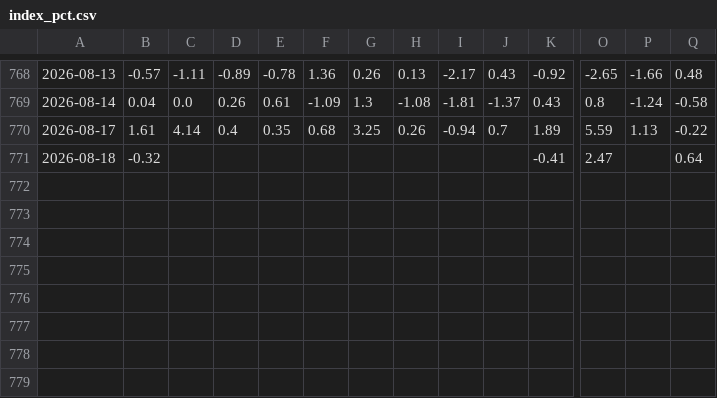
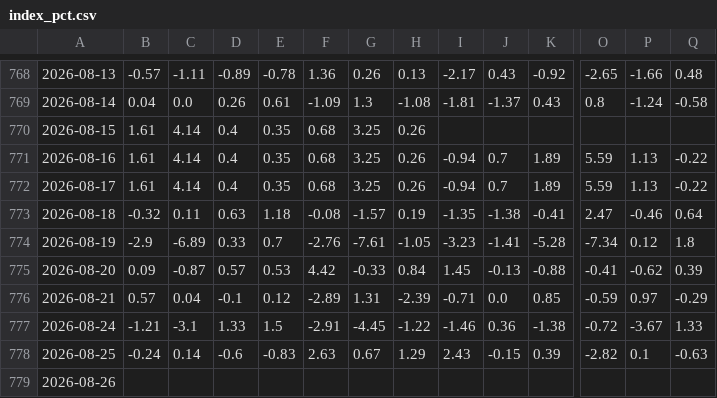
Before and after one commit to ChiaraVan1/equity-risk-premium-monitor, a CSV file: data/index_pct.csv, drawn as a sheet; only a part is shown, gaps mark what is left out; addresses are those after the commit; rows hold the shown columns only; the diff names each change by its address in the sheet, - before the commit and + after, or states it on an @@ line.

```diff
--- a/data/index_pct.csv
+++ b/data/index_pct.csv
+row 770: 2026-08-15 | 1.61 | 4.14 | 0.4 | 0.35 | 0.68 | 3.25 | 0.26
+row 771: 2026-08-16 | 1.61 | 4.14 | 0.4 | 0.35 | 0.68 | 3.25 | 0.26 | -0.94 | 0.7 | 1.89 | 5.59 | 1.13 | -0.22
-C773: (empty)
+C773: 0.11
-D773: (empty)
+D773: 0.63
-E773: (empty)
+E773: 1.18
-F773: (empty)
+F773: -0.08
-G773: (empty)
+G773: -1.57
-H773: (empty)
+H773: 0.19
-I773: (empty)
+I773: -1.35
-J773: (empty)
+J773: -1.38
-P773: (empty)
+P773: -0.46
+row 774: 2026-08-19 | -2.9 | -6.89 | 0.33 | 0.7 | -2.76 | -7.61 | -1.05 | -3.23 | -1.41 | -5.28 | -7.34 | 0.12 | 1.8
+row 775: 2026-08-20 | 0.09 | -0.87 | 0.57 | 0.53 | 4.42 | -0.33 | 0.84 | 1.45 | -0.13 | -0.88 | -0.41 | -0.62 | 0.39
+row 776: 2026-08-21 | 0.57 | 0.04 | -0.1 | 0.12 | -2.89 | 1.31 | -2.39 | -0.71 | 0.0 | 0.85 | -0.59 | 0.97 | -0.29
+row 777: 2026-08-24 | -1.21 | -3.1 | 1.33 | 1.5 | -2.91 | -4.45 | -1.22 | -1.46 | 0.36 | -1.38 | -0.72 | -3.67 | 1.33
+row 778: 2026-08-25 | -0.24 | 0.14 | -0.6 | -0.83 | 2.63 | 0.67 | 1.29 | 2.43 | -0.15 | 0.39 | -2.82 | 0.1 | -0.63
+row 779: 2026-08-26
```
Also changed, not shown: data/etf_nav.csv, data/etf_price.csv, 1 other file.
